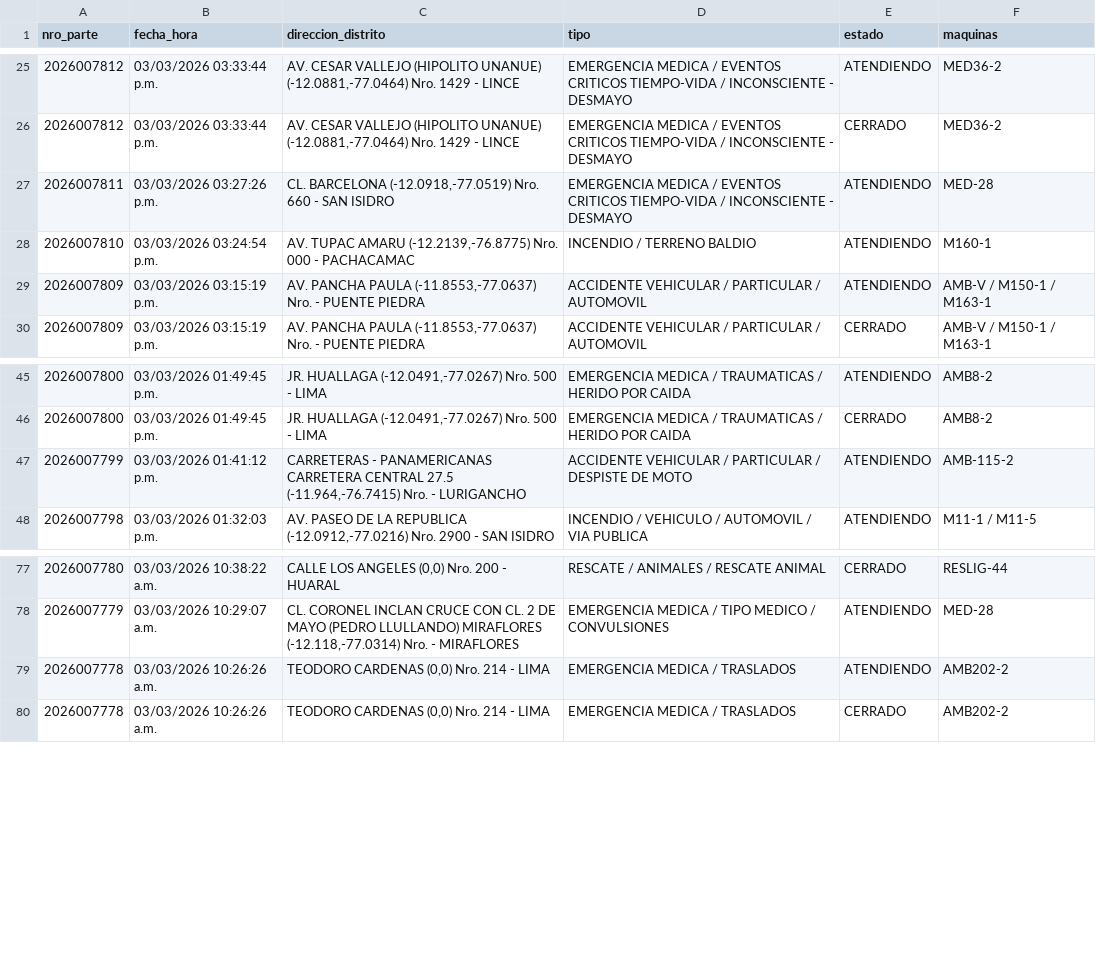
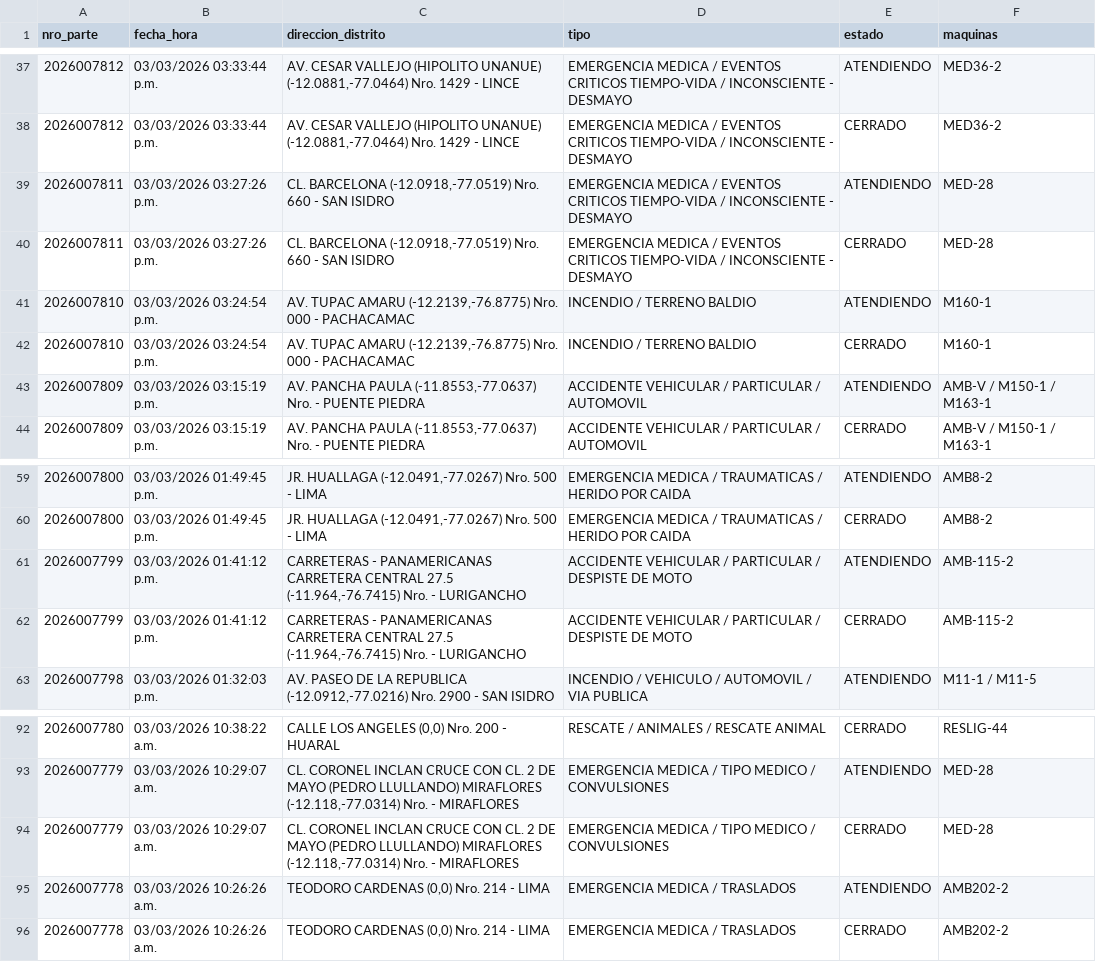
Before and after one commit to KenjiroMuriell/datamart_cgbvp, a CSV file: salida/emergencias_historico.csv, drawn as a sheet; only a part is shown, gaps mark what is left out; the diff covers the shown part only; the diff names each change by its address in the sheet, - before the commit and + after, or states it on an @@ line.

```diff
--- a/salida/emergencias_historico.csv
+++ b/salida/emergencias_historico.csv
+row 40: 2026007811 | 03/03/2026 03:27:26 p.m. | CL. BARCELONA (-12.0918,-77.0519) Nro. 660 - SAN ISIDRO | EMERGENCIA MEDICA / EVENTOS CRITICOS TIEMPO-VIDA / INCONSCIENTE - DESMAYO | CERRADO | MED-28
+row 42: 2026007810 | 03/03/2026 03:24:54 p.m. | AV. TUPAC AMARU (-12.2139,-76.8775) Nro. 000 - PACHACAMAC | INCENDIO / TERRENO BALDIO | CERRADO | M160-1
+row 62: 2026007799 | 03/03/2026 01:41:12 p.m. | CARRETERAS - PANAMERICANAS CARRETERA CENTRAL 27.5 (-11.964,-76.7415) Nro. - LURIGANCHO | ACCIDENTE VEHICULAR / PARTICULAR / DESPISTE DE MOTO | CERRADO | AMB-115-2
+row 94: 2026007779 | 03/03/2026 10:29:07 a.m. | CL. CORONEL INCLAN CRUCE CON CL. 2 DE MAYO (PEDRO LLULLANDO) MIRAFLORES (-12.118,-77.0314) Nro. - MIRAFLORES | EMERGENCIA MEDICA / TIPO MEDICO / CONVULSIONES | CERRADO | MED-28
```
Also changed, not shown: 12 added rows elsewhere in this file.
